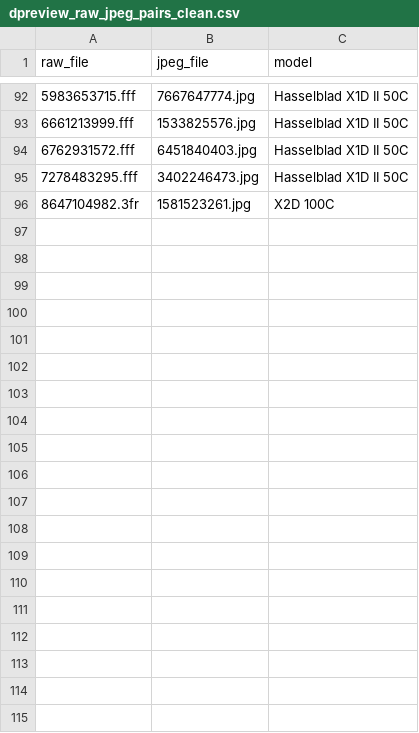
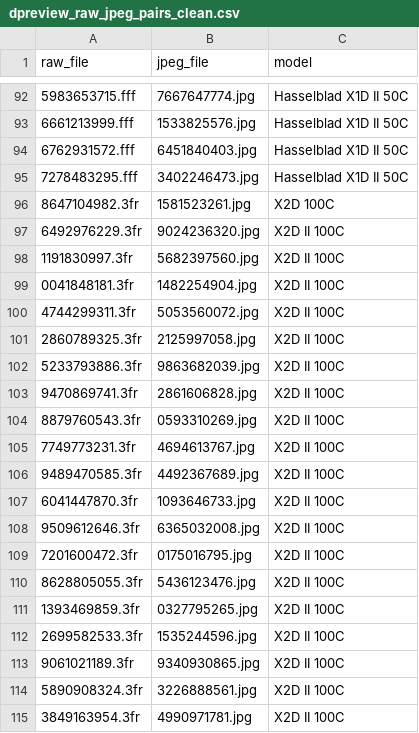
Before and after one commit to songjiun10-collab/Hncs, a CSV file: datasets/hasselblad/dpreview_raw_jpeg_pairs_clean.csv, drawn as a sheet; only a part is shown, gaps mark what is left out; the diff covers the shown part only.

```diff
--- a/datasets/hasselblad/dpreview_raw_jpeg_pairs_clean.csv
+++ b/datasets/hasselblad/dpreview_raw_jpeg_pairs_clean.csv
@@ -96 +96,20 @@ raw_file,jpeg_file,model
 8647104982.3fr,1581523261.jpg,X2D 100C
+6492976229.3fr,9024236320.jpg,X2D II 100C
+1191830997.3fr,5682397560.jpg,X2D II 100C
+0041848181.3fr,1482254904.jpg,X2D II 100C
+4744299311.3fr,5053560072.jpg,X2D II 100C
+2860789325.3fr,2125997058.jpg,X2D II 100C
+5233793886.3fr,9863682039.jpg,X2D II 100C
+9470869741.3fr,2861606828.jpg,X2D II 100C
+8879760543.3fr,0593310269.jpg,X2D II 100C
+7749773231.3fr,4694613767.jpg,X2D II 100C
+9489470585.3fr,4492367689.jpg,X2D II 100C
+6041447870.3fr,1093646733.jpg,X2D II 100C
+9509612646.3fr,6365032008.jpg,X2D II 100C
+7201600472.3fr,0175016795.jpg,X2D II 100C
+8628805055.3fr,5436123476.jpg,X2D II 100C
+1393469859.3fr,0327795265.jpg,X2D II 100C
+2699582533.3fr,1535244596.jpg,X2D II 100C
+9061021189.3fr,9340930865.jpg,X2D II 100C
+5890908324.3fr,3226888561.jpg,X2D II 100C
+3849163954.3fr,4990971781.jpg,X2D II 100C
```
Also changed, not shown: 10 added rows elsewhere in this file, 7 other files.
